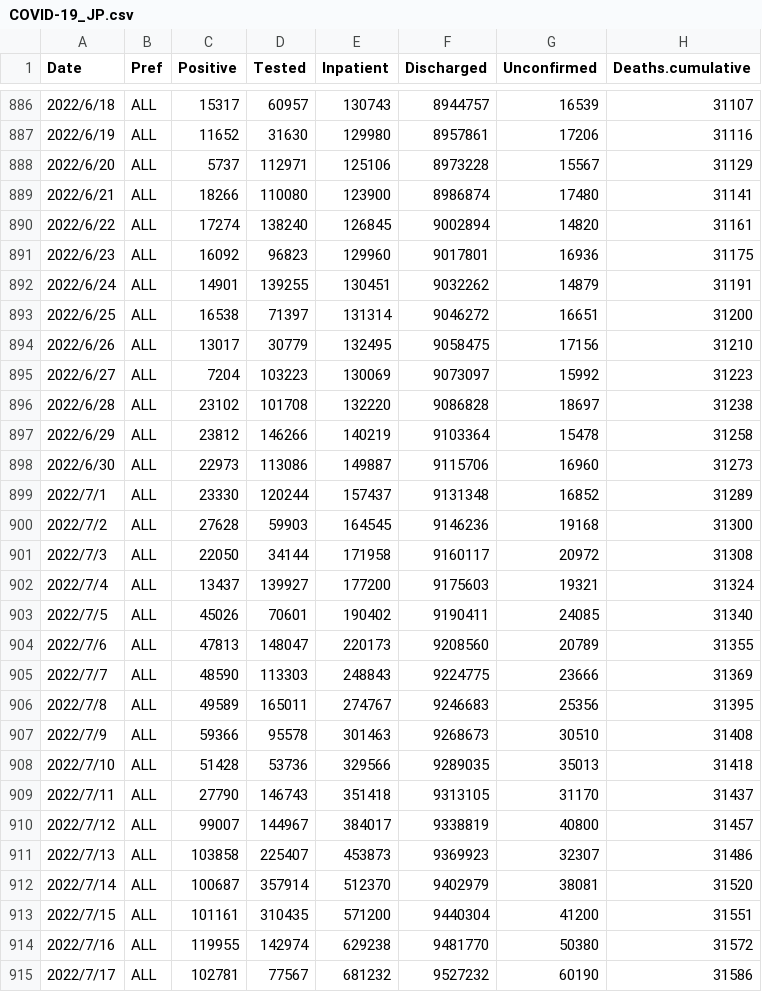
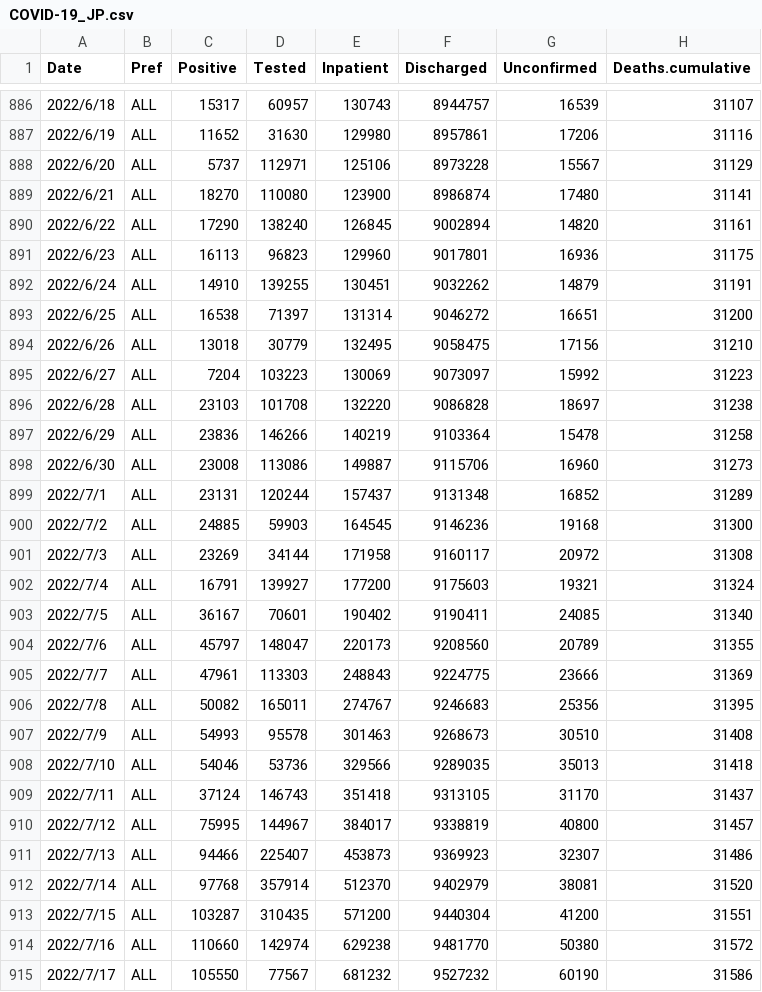
Before and after one commit to u-10bei/u-10bei.github.io, a CSV file: datas/COVID-19_JP.csv, drawn as a sheet; only a part is shown, gaps mark what is left out; the diff covers the shown part only.

```diff
--- a/datas/COVID-19_JP.csv
+++ b/datas/COVID-19_JP.csv
@@ -888,28 +888,28 @@ Date,Pref,Positive,Tested,Inpatient,Discharged,Unconfirmed,Deaths.cumulative
 2022/6/20,ALL,5737,112971,125106,8973228,15567,31129
-2022/6/21,ALL,18266,110080,123900,8986874,17480,31141
-2022/6/22,ALL,17274,138240,126845,9002894,14820,31161
-2022/6/23,ALL,16092,96823,129960,9017801,16936,31175
-2022/6/24,ALL,14901,139255,130451,9032262,14879,31191
+2022/6/21,ALL,18270,110080,123900,8986874,17480,31141
+2022/6/22,ALL,17290,138240,126845,9002894,14820,31161
+2022/6/23,ALL,16113,96823,129960,9017801,16936,31175
+2022/6/24,ALL,14910,139255,130451,9032262,14879,31191
 2022/6/25,ALL,16538,71397,131314,9046272,16651,31200
-2022/6/26,ALL,13017,30779,132495,9058475,17156,31210
+2022/6/26,ALL,13018,30779,132495,9058475,17156,31210
 2022/6/27,ALL,7204,103223,130069,9073097,15992,31223
-2022/6/28,ALL,23102,101708,132220,9086828,18697,31238
-2022/6/29,ALL,23812,146266,140219,9103364,15478,31258
-2022/6/30,ALL,22973,113086,149887,9115706,16960,31273
-2022/7/1,ALL,23330,120244,157437,9131348,16852,31289
-2022/7/2,ALL,27628,59903,164545,9146236,19168,31300
-2022/7/3,ALL,22050,34144,171958,9160117,20972,31308
-2022/7/4,ALL,13437,139927,177200,9175603,19321,31324
-2022/7/5,ALL,45026,70601,190402,9190411,24085,31340
-2022/7/6,ALL,47813,148047,220173,9208560,20789,31355
-2022/7/7,ALL,48590,113303,248843,9224775,23666,31369
-2022/7/8,ALL,49589,165011,274767,9246683,25356,31395
-2022/7/9,ALL,59366,95578,301463,9268673,30510,31408
-2022/7/10,ALL,51428,53736,329566,9289035,35013,31418
-2022/7/11,ALL,27790,146743,351418,9313105,31170,31437
-2022/7/12,ALL,99007,144967,384017,9338819,40800,31457
-2022/7/13,ALL,103858,225407,453873,9369923,32307,31486
-2022/7/14,ALL,100687,357914,512370,9402979,38081,31520
-2022/7/15,ALL,101161,310435,571200,9440304,41200,31551
-2022/7/16,ALL,119955,142974,629238,9481770,50380,31572
-2022/7/17,ALL,102781,77567,681232,9527232,60190,31586
+2022/6/28,ALL,23103,101708,132220,9086828,18697,31238
+2022/6/29,ALL,23836,146266,140219,9103364,15478,31258
+2022/6/30,ALL,23008,113086,149887,9115706,16960,31273
+2022/7/1,ALL,23131,120244,157437,9131348,16852,31289
+2022/7/2,ALL,24885,59903,164545,9146236,19168,31300
+2022/7/3,ALL,23269,34144,171958,9160117,20972,31308
+2022/7/4,ALL,16791,139927,177200,9175603,19321,31324
+2022/7/5,ALL,36167,70601,190402,9190411,24085,31340
+2022/7/6,ALL,45797,148047,220173,9208560,20789,31355
+2022/7/7,ALL,47961,113303,248843,9224775,23666,31369
+2022/7/8,ALL,50082,165011,274767,9246683,25356,31395
+2022/7/9,ALL,54993,95578,301463,9268673,30510,31408
+2022/7/10,ALL,54046,53736,329566,9289035,35013,31418
+2022/7/11,ALL,37124,146743,351418,9313105,31170,31437
+2022/7/12,ALL,75995,144967,384017,9338819,40800,31457
+2022/7/13,ALL,94466,225407,453873,9369923,32307,31486
+2022/7/14,ALL,97768,357914,512370,9402979,38081,31520
+2022/7/15,ALL,103287,310435,571200,9440304,41200,31551
+2022/7/16,ALL,110660,142974,629238,9481770,50380,31572
+2022/7/17,ALL,105550,77567,681232,9527232,60190,31586
```
Also changed, not shown: 2 added rows and 120 edited cells elsewhere in this file, datas/COVID-19_KTQ.csv, 1 other file.
